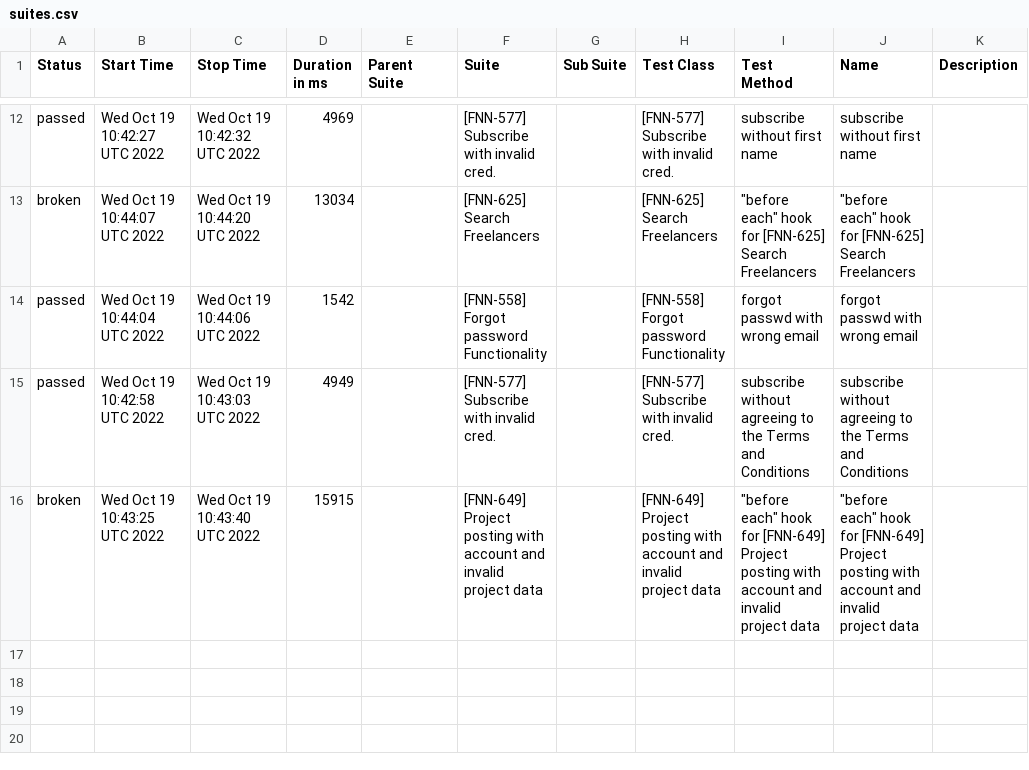
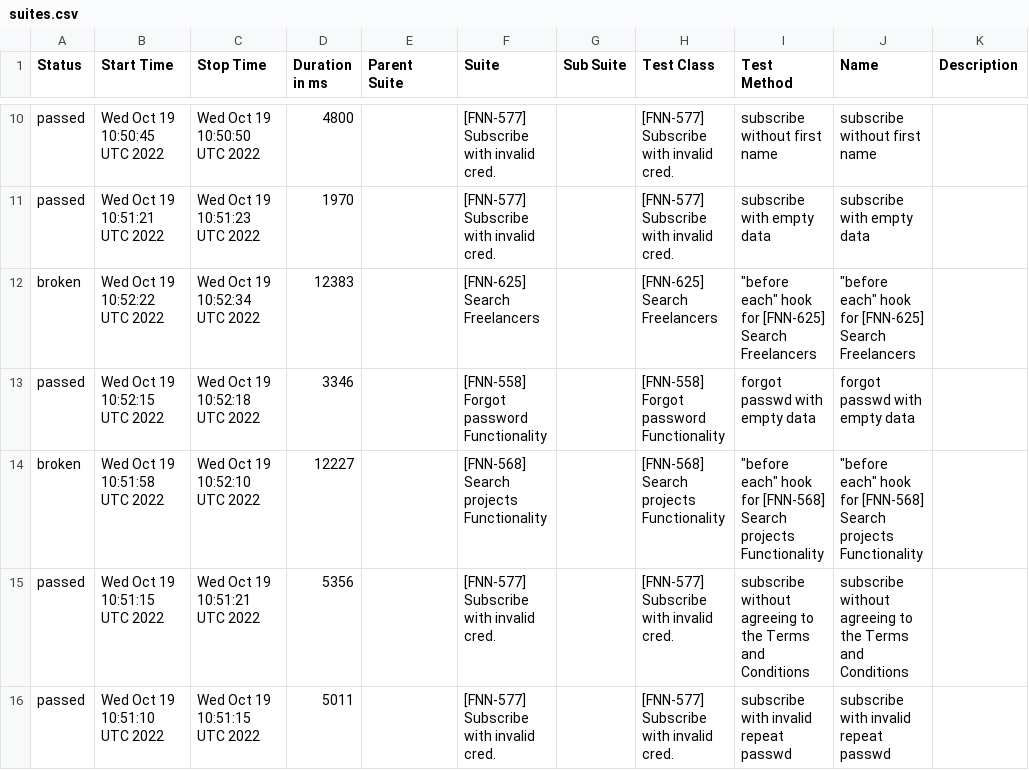
Before and after one commit to FreelancerMarketplaces/ProLinkerTestingReports, a CSV file: reports/prolinker/data/suites.csv, drawn as a sheet; only a part is shown, gaps mark what is left out; the diff covers the shown part only.

```diff
--- a/reports/prolinker/data/suites.csv
+++ b/reports/prolinker/data/suites.csv
@@ -12,5 +10,7 @@
-"passed","Wed Oct 19 10:42:27 UTC 2022","Wed Oct 19 10:42:32 UTC 2022","4969","","[FNN-577] Subscribe with invalid cred.","","[FNN-577] Subscribe with invalid cred.","subscribe without first name","subscribe without first name",""
-"broken","Wed Oct 19 10:44:07 UTC 2022","Wed Oct 19 10:44:20 UTC 2022","13034","","[FNN-625] Search Freelancers","","[FNN-625] Search Freelancers","""before each"" hook for [FNN-625] Search Freelancers","""before each"" hook for [FNN-625] Search Freelancers",""
-"passed","Wed Oct 19 10:44:04 UTC 2022","Wed Oct 19 10:44:06 UTC 2022","1542","","[FNN-558] Forgot password Functionality","","[FNN-558] Forgot password Functionality","forgot passwd with wrong email","forgot passwd with wrong email",""
-"passed","Wed Oct 19 10:42:58 UTC 2022","Wed Oct 19 10:43:03 UTC 2022","4949","","[FNN-577] Subscribe with invalid cred.","","[FNN-577] Subscribe with invalid cred.","subscribe without agreeing to the Terms and Conditions","subscribe without agreeing to the Terms and Conditions",""
-"broken","Wed Oct 19 10:43:25 UTC 2022","Wed Oct 19 10:43:40 UTC 2022","15915","","[FNN-649] Project posting with account and invalid project data","","[FNN-649] Project posting with account and invalid project data","""before each"" hook for [FNN-649] Project posting with account and invalid project data","""before each"" hook for [FNN-649] Project posting with account and invalid project data",""
+"passed","Wed Oct 19 10:50:45 UTC 2022","Wed Oct 19 10:50:50 UTC 2022","4800","","[FNN-577] Subscribe with invalid cred.","","[FNN-577] Subscribe with invalid cred.","subscribe without first name","subscribe without first name",""
+"passed","Wed Oct 19 10:51:21 UTC 2022","Wed Oct 19 10:51:23 UTC 2022","1970","","[FNN-577] Subscribe with invalid cred.","","[FNN-577] Subscribe with invalid cred.","subscribe with empty data","subscribe with empty data",""
+"broken","Wed Oct 19 10:52:22 UTC 2022","Wed Oct 19 10:52:34 UTC 2022","12383","","[FNN-625] Search Freelancers","","[FNN-625] Search Freelancers","""before each"" hook for [FNN-625] Search Freelancers","""before each"" hook for [FNN-625] Search Freelancers",""
+"passed","Wed Oct 19 10:52:15 UTC 2022","Wed Oct 19 10:52:18 UTC 2022","3346","","[FNN-558] Forgot password Functionality","","[FNN-558] Forgot password Functionality","forgot passwd with empty data","forgot passwd with empty data",""
+"broken","Wed Oct 19 10:51:58 UTC 2022","Wed Oct 19 10:52:10 UTC 2022","12227","","[FNN-568] Search projects Functionality","","[FNN-568] Search projects Functionality","""before each"" hook for [FNN-568] Search projects Functionality","""before each"" hook for [FNN-568] Search projects Functionality",""
+"passed","Wed Oct 19 10:51:15 UTC 2022","Wed Oct 19 10:51:21 UTC 2022","5356","","[FNN-577] Subscribe with invalid cred.","","[FNN-577] Subscribe with invalid cred.","subscribe without agreeing to the Terms and Conditions","subscribe without agreeing to the Terms and Conditions",""
+"passed","Wed Oct 19 10:51:10 UTC 2022","Wed Oct 19 10:51:15 UTC 2022","5011","","[FNN-577] Subscribe with invalid cred.","","[FNN-577] Subscribe with invalid cred.","subscribe with invalid repeat passwd","subscribe with invalid repeat passwd",""
```
Also changed, not shown: 2 added rows, 4 removed rows and 24 edited cells elsewhere in this file, 51 other files.
